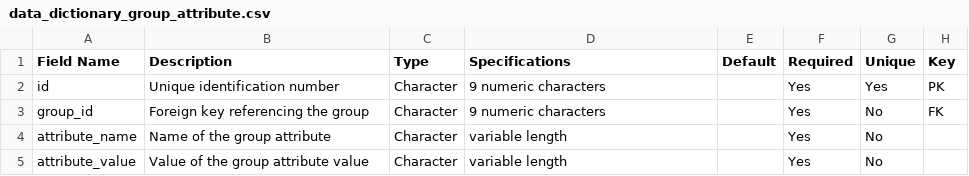
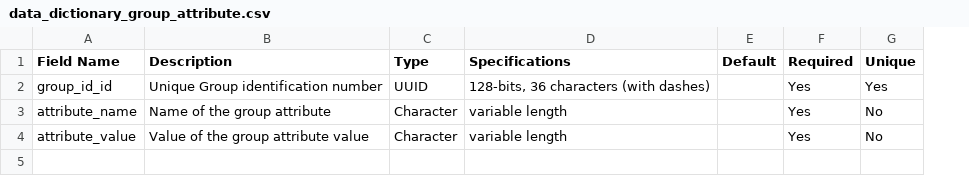
Before and after one commit to dansil03/imbri-healthcare-helpdesk, a CSV file: doc/Data_Dictionary/data_dictionary_group_attribute.csv, drawn as a sheet; removed rows and columns are numbered as before the commit, all else as after; the diff names each change by its address in the sheet, - before the commit and + after, or states it on an @@ line.

Commit message:
Update data_dictionary_group_attribute.csv

```diff
--- a/doc/Data_Dictionary/data_dictionary_group_attribute.csv
+++ b/doc/Data_Dictionary/data_dictionary_group_attribute.csv
-column H (Key), empty
-row 2: id | Unique identification number | Character | 9 numeric characters |  | Yes | Yes | PK
-row 3: group_id | Foreign key referencing the group | Character | 9 numeric characters |  | Yes | No | FK
+row 2: group_id_id | Unique Group identification number | UUID | 128-bits, 36 characters (with dashes) |  | Yes | Yes
```
